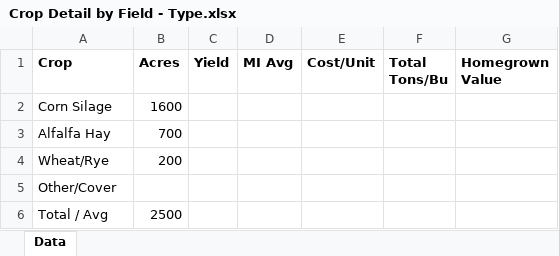
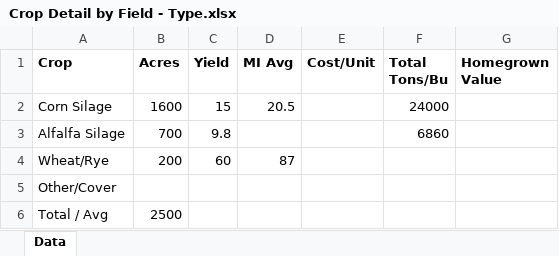
Before and after one commit to oliviaarkema/CD_StrategicPlanning, an Excel workbook: data/Crop Detail by Field - Type.xlsx, sheet Data, drawn as a sheet; values as stored, in another font and other column widths than the file's, no borders; removed rows and columns are numbered as before the commit, all else as after; the diff names each change by its address in the sheet, - before the commit and + after, or states it on an @@ line.

```diff
--- a/data/Crop Detail by Field - Type.xlsx (sheet Data)
+++ b/data/Crop Detail by Field - Type.xlsx (sheet Data)
-C2 (Yield): (empty)
+C2 (Yield): 15
-D2 (MI Avg): (empty)
+D2 (MI Avg): 20.5
-F2 (Total Tons/Bu): (empty)
+F2 (Total Tons/Bu): 24000
-row 3: Alfalfa Hay | 700
+row 3: Alfalfa Silage | 700 | 9.8 |  |  | 6860
-C4 (Yield): (empty)
+C4 (Yield): 60
-D4 (MI Avg): (empty)
+D4 (MI Avg): 87
```
Also changed, not shown: data/Crop Efficiency - Stat Cards.xlsx, data/Yield vs Michigan Benchmark.xlsx, 2 other files.
